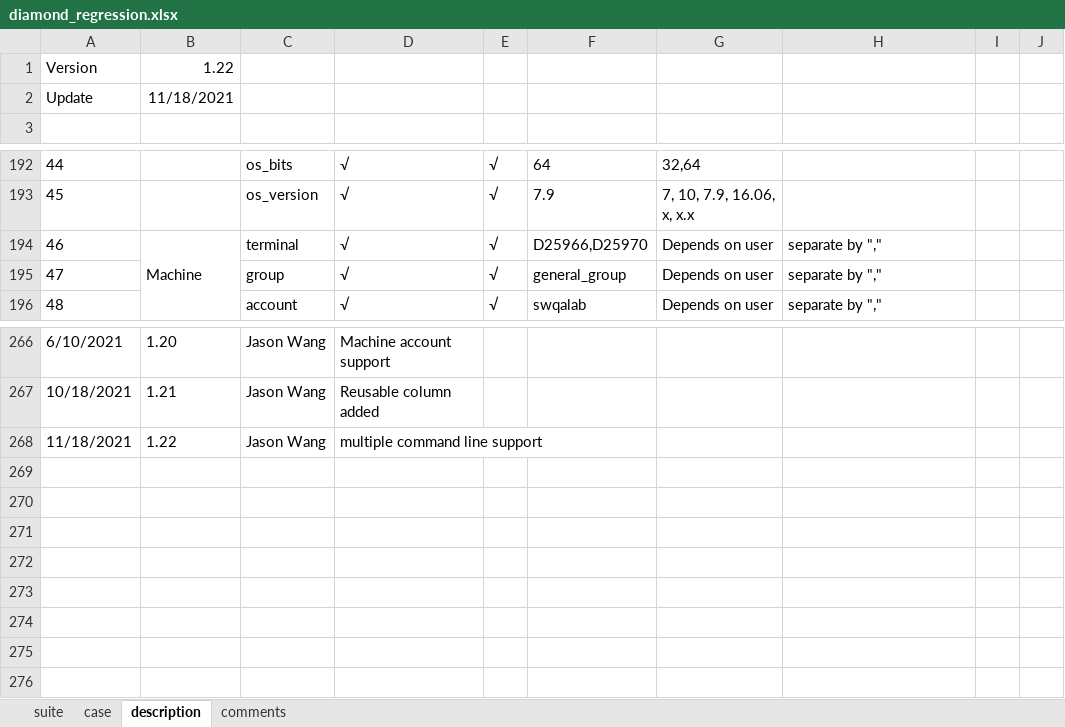
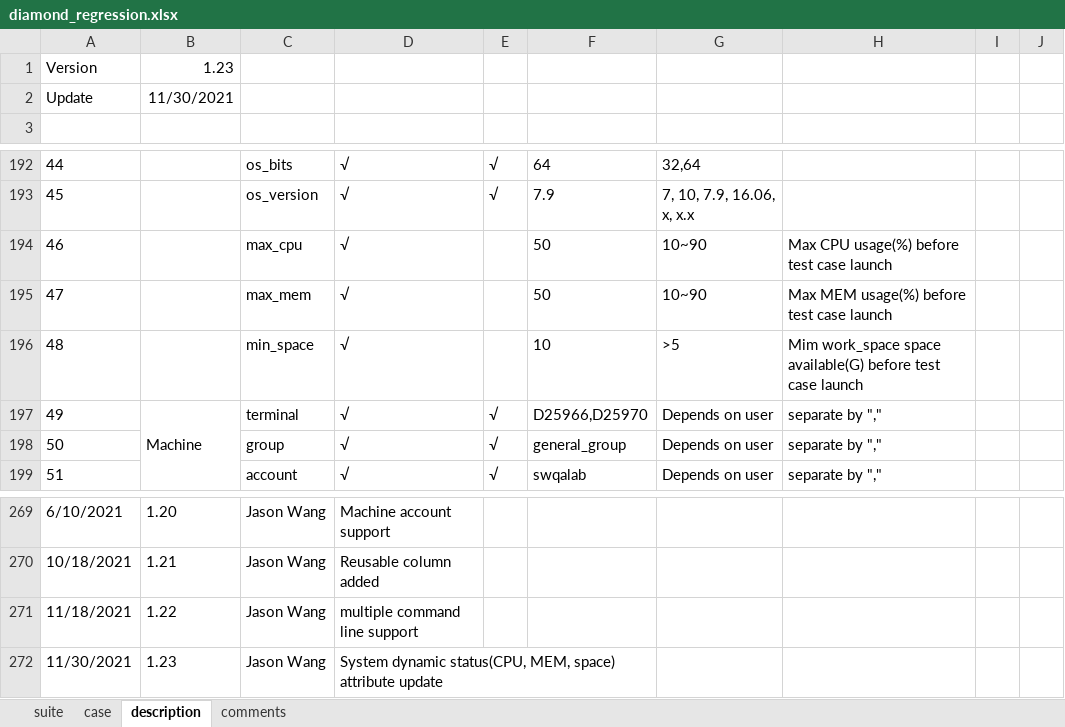
Before and after one commit to wanghengquan/repository, an Excel workbook: tmp_client/doc/TMP_example/standard_suite/diamond_regression.xlsx, sheet description, drawn as a sheet; only a part is shown, gaps mark what is left out; values as stored, in another font and other column widths than the file's, no borders; charts and pictures not drawn; removed rows and columns are numbered as before the commit, all else as after; the diff names each change by its address in the sheet, - before the commit and + after, or states it on an @@ line.

Commit message:
i381--Admin cpu, mem, space request feature

```diff
--- a/tmp_client/doc/TMP_example/standard_suite/diamond_regression.xlsx (sheet description)
+++ b/tmp_client/doc/TMP_example/standard_suite/diamond_regression.xlsx (sheet description)
-B1: 1.22
+B1: 1.23
-B2: 11/18/2021
+B2: 11/30/2021
+row 194: 46 |  | max_cpu | √ |  | 50 | 10~90 | Max CPU usage(%) before test case launch
+row 195: 47 |  | max_mem | √ |  | 50 | 10~90 | Max MEM usage(%) before test case launch
+row 196: 48 |  | min_space | √ |  | 10 | >5 | Mim work_space space available(G) before test case launch
@@ column A renumbered between rows 197 and 206 @@
-D268:F268 merged
+row 272: 11/30/2021 | 1.23 | Jason Wang | System dynamic status(CPU, MEM, space) attribute update
```
Also changed, not shown: charts or pictures.
